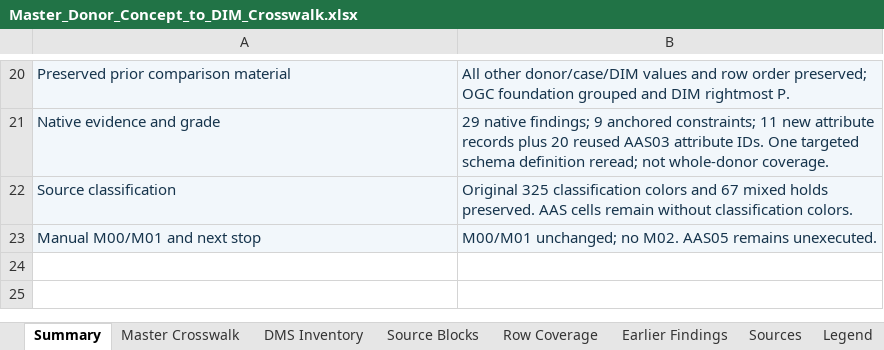
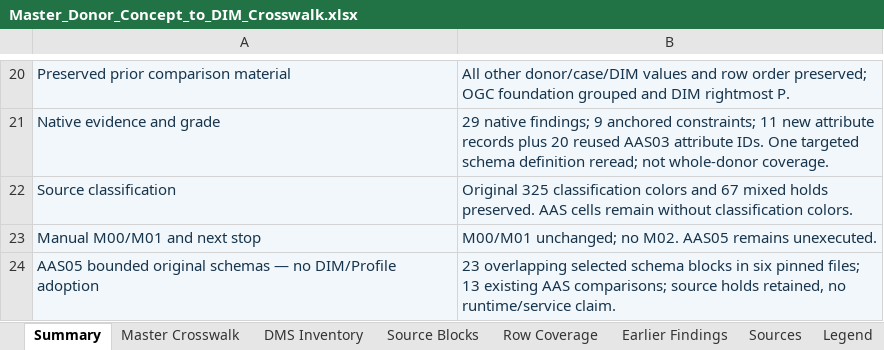
Before and after one commit to OS4CSAPI/glaux-client, an Excel workbook: Docs/Research/DIM_Profile_V2/Donor_DIM_Crosswalk/Master_Donor_Concept_to_DIM_Crosswalk.xlsx, sheet Summary, drawn as a sheet; only a part is shown, gaps mark what is left out; values as stored, in another font and other column widths than the file's, no borders; the diff names each change by its address in the sheet, - before the commit and + after, or states it on an @@ line.

```diff
--- a/Docs/Research/DIM_Profile_V2/Donor_DIM_Crosswalk/Master_Donor_Concept_to_DIM_Crosswalk.xlsx (sheet Summary)
+++ b/Docs/Research/DIM_Profile_V2/Donor_DIM_Crosswalk/Master_Donor_Concept_to_DIM_Crosswalk.xlsx (sheet Summary)
+row 24: AAS05 bounded original schemas — no DIM/Profile adoption | 23 overlapping selected schema blocks in six pinned files; 13 existing AAS comparisons; source holds retained, no runtime/service claim.
```
Also changed, not shown: sheet Master Crosswalk, sheet DIM Register, sheet Validation, sheet Legend, 6 other files.
